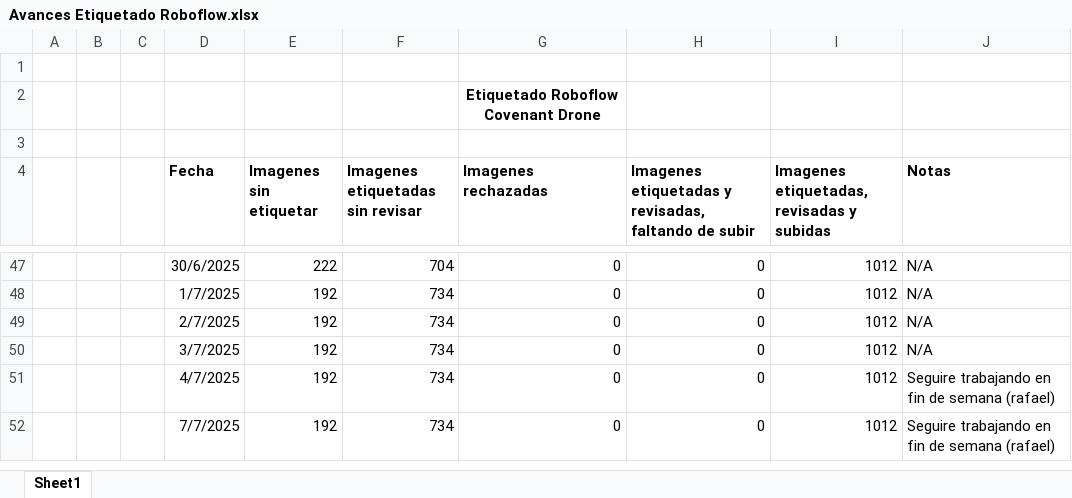
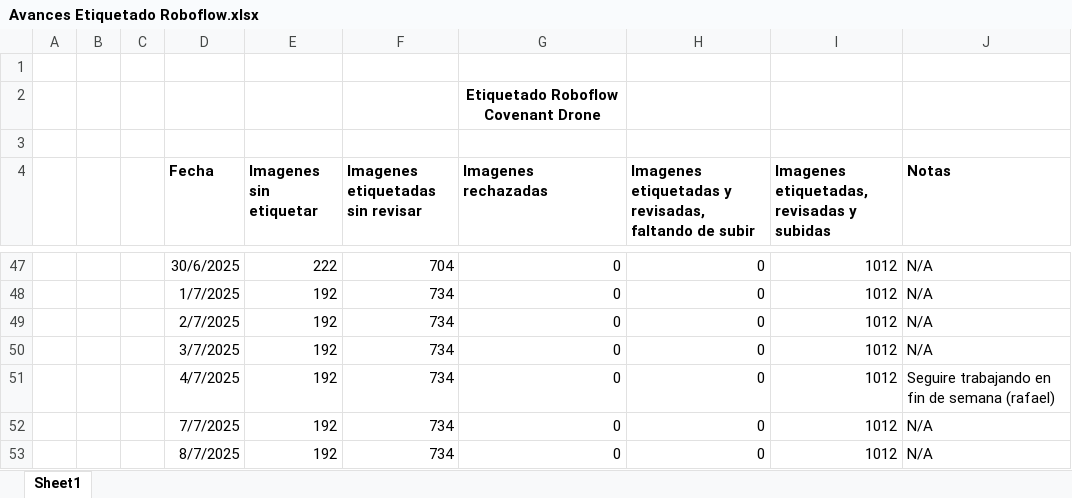
Before and after one commit to covenant-org/luminary, an Excel workbook: datasets/Avances Etiquetado Roboflow.xlsx, sheet Sheet1, drawn as a sheet; only a part is shown, gaps mark what is left out; values as stored, in another font and other column widths than the file's, no borders; table styles not drawn; the diff names each change by its address in the sheet, - before the commit and + after, or states it on an @@ line.

Commit message:
Roboflow Annotation Report 7/8/2025
Good Night

```diff
--- a/datasets/Avances Etiquetado Roboflow.xlsx (sheet Sheet1)
+++ b/datasets/Avances Etiquetado Roboflow.xlsx (sheet Sheet1)
-J52 (Notas): Seguire trabajando en fin de semana (rafael)
+J52 (Notas): N/A
+row 53:  |  |  | 8/7/2025 | 192 | 734 | 0 | 0 | 1012 | N/A
```
